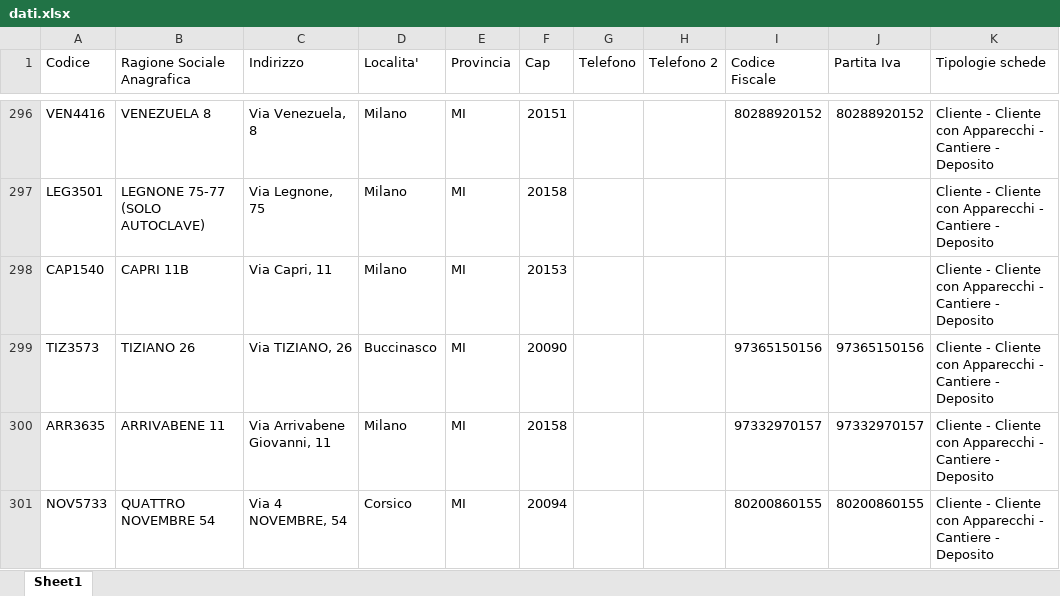
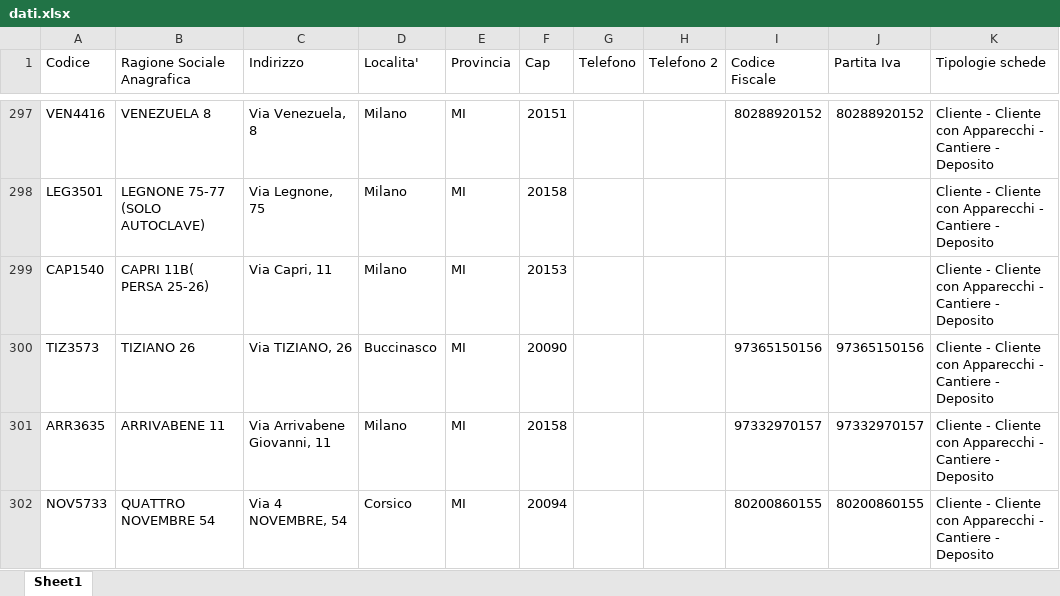
Before and after one commit to decaboservizi/chiavi, an Excel workbook: dati.xlsx, sheet Sheet1, drawn as a sheet; only a part is shown, gaps mark what is left out; values as stored, in another font and other column widths than the file's, no cell formats; addresses are those after the commit; the diff covers the shown part only; the diff names each change by its address in the sheet, - before the commit and + after, or states it on an @@ line.

```diff
--- a/dati.xlsx (sheet Sheet1)
+++ b/dati.xlsx (sheet Sheet1)
-B299 (Ragione Sociale Anagrafica): CAPRI 11B
+B299 (Ragione Sociale Anagrafica): CAPRI 11B( PERSA 25-26)
```
Also changed, not shown: 7 added rows and 8 edited cells elsewhere in this sheet, cell formats.
